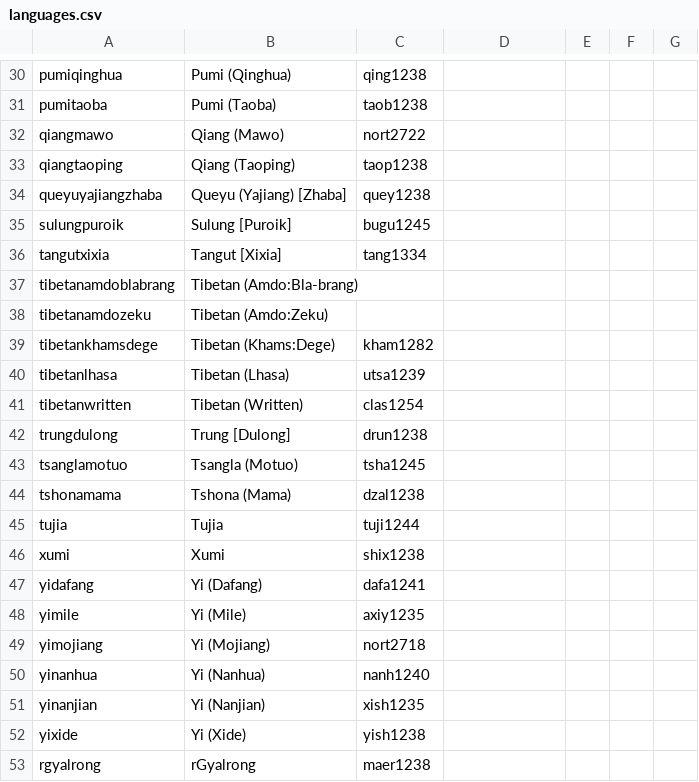
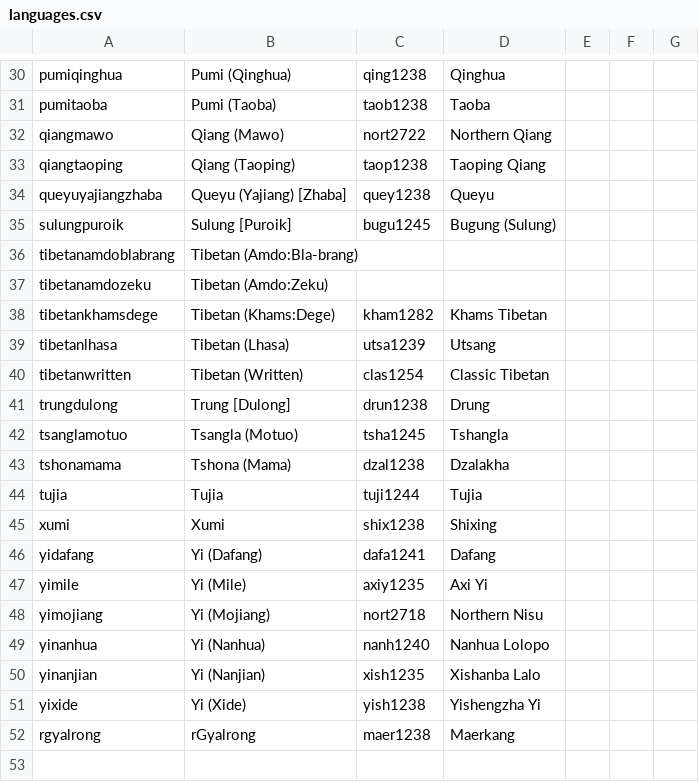
Before and after one commit to lexibank/suntb, a CSV file: cldf/languages.csv, drawn as a sheet; only a part is shown, gaps mark what is left out; removed rows and columns are numbered as before the commit, all else as after; the diff covers the shown part only; the diff names each change by its address in the sheet, - before the commit and + after, or states it on an @@ line.

```diff
--- a/cldf/languages.csv
+++ b/cldf/languages.csv
-D30: (empty)
+D30: Qinghua
-D31: (empty)
+D31: Taoba
-D32: (empty)
+D32: Northern Qiang
-D33: (empty)
+D33: Taoping Qiang
-D34: (empty)
+D34: Queyu
-D35: (empty)
+D35: Bugung (Sulung)
-row 36: tangutxixia | Tangut [Xixia] | tang1334
-D38: (empty)
+D38: Khams Tibetan
-D39: (empty)
+D39: Utsang
-D40: (empty)
+D40: Classic Tibetan
-D41: (empty)
+D41: Drung
-D42: (empty)
+D42: Tshangla
-D43: (empty)
+D43: Dzalakha
-D44: (empty)
+D44: Tujia
-D45: (empty)
+D45: Shixing
-D46: (empty)
+D46: Dafang
-D47: (empty)
+D47: Axi Yi
-D48: (empty)
+D48: Northern Nisu
-D49: (empty)
+D49: Nanhua Lolopo
-D50: (empty)
+D50: Xishanba Lalo
-D51: (empty)
+D51: Yishengzha Yi
-D52: (empty)
+D52: Maerkang
```
Also changed, not shown: 28 edited cells elsewhere in this file, cldf/parameters.csv, etc/languages.csv, 6 other files.
